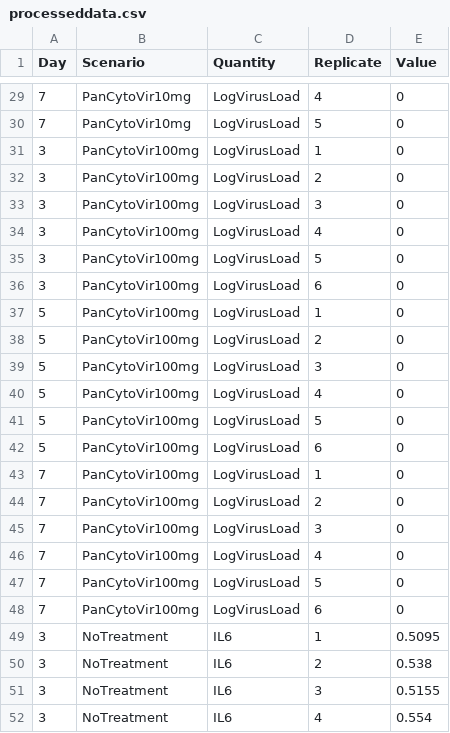
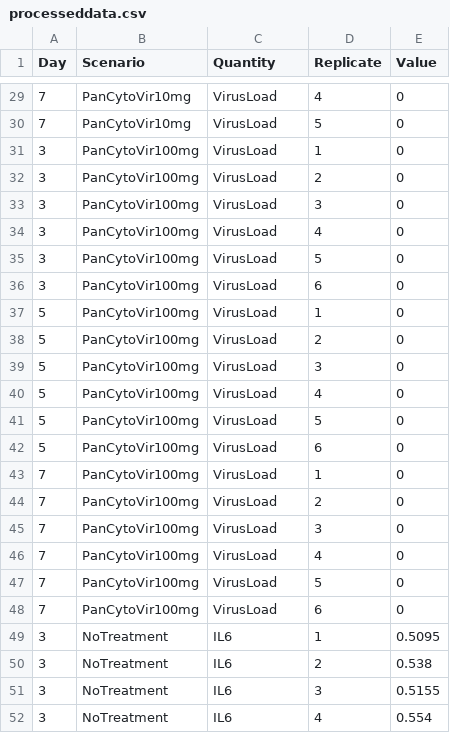
Before and after one commit to andreashandel/handel-qsp-probenecid-dosing, a CSV file: data/processed-data/processeddata.csv, drawn as a sheet; only a part is shown, gaps mark what is left out; the diff covers the shown part only.

```diff
--- a/data/processed-data/processeddata.csv
+++ b/data/processed-data/processeddata.csv
@@ -29,21 +29,21 @@ Day,Scenario,Quantity,Replicate,Value
-7,PanCytoVir10mg,LogVirusLoad,4,0
-7,PanCytoVir10mg,LogVirusLoad,5,0
-3,PanCytoVir100mg,LogVirusLoad,1,0
-3,PanCytoVir100mg,LogVirusLoad,2,0
-3,PanCytoVir100mg,LogVirusLoad,3,0
-3,PanCytoVir100mg,LogVirusLoad,4,0
-3,PanCytoVir100mg,LogVirusLoad,5,0
-3,PanCytoVir100mg,LogVirusLoad,6,0
-5,PanCytoVir100mg,LogVirusLoad,1,0
-5,PanCytoVir100mg,LogVirusLoad,2,0
-5,PanCytoVir100mg,LogVirusLoad,3,0
-5,PanCytoVir100mg,LogVirusLoad,4,0
-5,PanCytoVir100mg,LogVirusLoad,5,0
-5,PanCytoVir100mg,LogVirusLoad,6,0
-7,PanCytoVir100mg,LogVirusLoad,1,0
-7,PanCytoVir100mg,LogVirusLoad,2,0
-7,PanCytoVir100mg,LogVirusLoad,3,0
-7,PanCytoVir100mg,LogVirusLoad,4,0
-7,PanCytoVir100mg,LogVirusLoad,5,0
-7,PanCytoVir100mg,LogVirusLoad,6,0
+7,PanCytoVir10mg,VirusLoad,4,0
+7,PanCytoVir10mg,VirusLoad,5,0
+3,PanCytoVir100mg,VirusLoad,1,0
+3,PanCytoVir100mg,VirusLoad,2,0
+3,PanCytoVir100mg,VirusLoad,3,0
+3,PanCytoVir100mg,VirusLoad,4,0
+3,PanCytoVir100mg,VirusLoad,5,0
+3,PanCytoVir100mg,VirusLoad,6,0
+5,PanCytoVir100mg,VirusLoad,1,0
+5,PanCytoVir100mg,VirusLoad,2,0
+5,PanCytoVir100mg,VirusLoad,3,0
+5,PanCytoVir100mg,VirusLoad,4,0
+5,PanCytoVir100mg,VirusLoad,5,0
+5,PanCytoVir100mg,VirusLoad,6,0
+7,PanCytoVir100mg,VirusLoad,1,0
+7,PanCytoVir100mg,VirusLoad,2,0
+7,PanCytoVir100mg,VirusLoad,3,0
+7,PanCytoVir100mg,VirusLoad,4,0
+7,PanCytoVir100mg,VirusLoad,5,0
+7,PanCytoVir100mg,VirusLoad,6,0
 3,NoTreatment,IL6,1,0.5095
```
Also changed, not shown: 51 edited cells elsewhere in this file, 33 other files.
